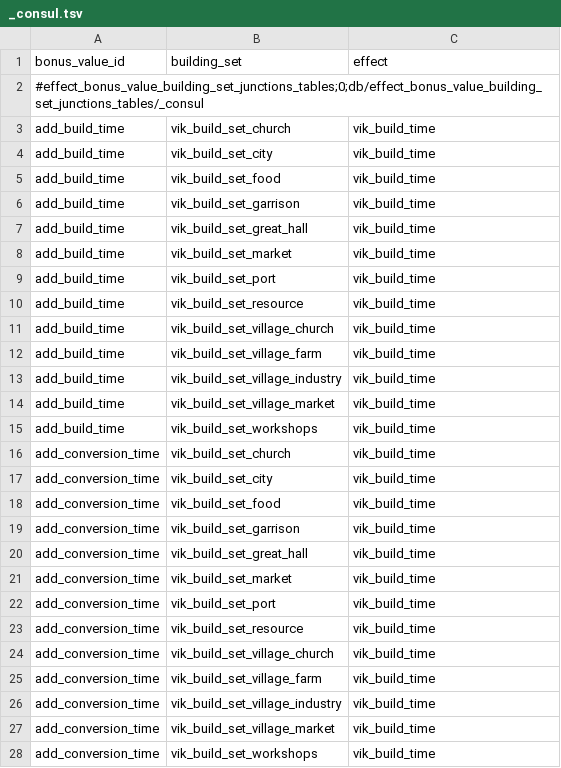
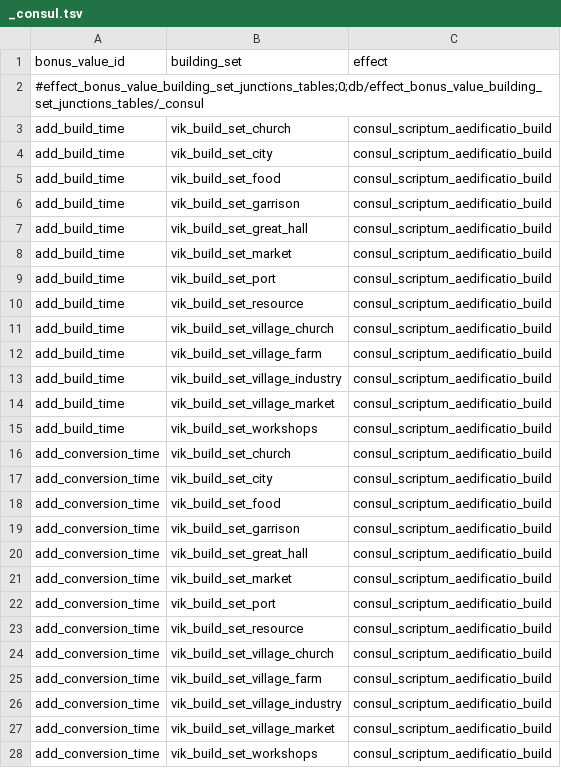
Before and after one commit to bukowa/ConsulScriptum, a TSV file: src/tables/tob/db/effect_bonus_value_building_set_junctions_tables/_consul.tsv, drawn as a sheet.

Commit message:
fix(tob): isolate Aedificatio effect from vanilla royal decrees
- Replace vanilla vik_build_time effect key with custom consul_scriptum_aedificatio_build

- Rewire consul_scriptum_aedificatio bundle to custom effect key

- Update all 26 effect_bonus_value_building_set_junctions rows to use custom key

- Add localization and unreleased changelog entry

```diff
--- a/src/tables/tob/db/effect_bonus_value_building_set_junctions_tables/_consul.tsv
+++ b/src/tables/tob/db/effect_bonus_value_building_set_junctions_tables/_consul.tsv
@@ -2,27 +2,27 @@ bonus_value_id	building_set	effect
 #effect_bonus_value_building_set_junctions_tables;0;db/effect_bonus_value_building_set_junctions_tables/_consul		
-add_build_time	vik_build_set_church	vik_build_time
-add_build_time	vik_build_set_city	vik_build_time
-add_build_time	vik_build_set_food	vik_build_time
-add_build_time	vik_build_set_garrison	vik_build_time
-add_build_time	vik_build_set_great_hall	vik_build_time
-add_build_time	vik_build_set_market	vik_build_time
-add_build_time	vik_build_set_port	vik_build_time
-add_build_time	vik_build_set_resource	vik_build_time
-add_build_time	vik_build_set_village_church	vik_build_time
-add_build_time	vik_build_set_village_farm	vik_build_time
-add_build_time	vik_build_set_village_industry	vik_build_time
-add_build_time	vik_build_set_village_market	vik_build_time
-add_build_time	vik_build_set_workshops	vik_build_time
-add_conversion_time	vik_build_set_church	vik_build_time
-add_conversion_time	vik_build_set_city	vik_build_time
-add_conversion_time	vik_build_set_food	vik_build_time
-add_conversion_time	vik_build_set_garrison	vik_build_time
-add_conversion_time	vik_build_set_great_hall	vik_build_time
-add_conversion_time	vik_build_set_market	vik_build_time
-add_conversion_time	vik_build_set_port	vik_build_time
-add_conversion_time	vik_build_set_resource	vik_build_time
-add_conversion_time	vik_build_set_village_church	vik_build_time
-add_conversion_time	vik_build_set_village_farm	vik_build_time
-add_conversion_time	vik_build_set_village_industry	vik_build_time
-add_conversion_time	vik_build_set_village_market	vik_build_time
-add_conversion_time	vik_build_set_workshops	vik_build_time
+add_build_time	vik_build_set_church	consul_scriptum_aedificatio_build
+add_build_time	vik_build_set_city	consul_scriptum_aedificatio_build
+add_build_time	vik_build_set_food	consul_scriptum_aedificatio_build
+add_build_time	vik_build_set_garrison	consul_scriptum_aedificatio_build
+add_build_time	vik_build_set_great_hall	consul_scriptum_aedificatio_build
+add_build_time	vik_build_set_market	consul_scriptum_aedificatio_build
+add_build_time	vik_build_set_port	consul_scriptum_aedificatio_build
+add_build_time	vik_build_set_resource	consul_scriptum_aedificatio_build
+add_build_time	vik_build_set_village_church	consul_scriptum_aedificatio_build
+add_build_time	vik_build_set_village_farm	consul_scriptum_aedificatio_build
+add_build_time	vik_build_set_village_industry	consul_scriptum_aedificatio_build
+add_build_time	vik_build_set_village_market	consul_scriptum_aedificatio_build
+add_build_time	vik_build_set_workshops	consul_scriptum_aedificatio_build
+add_conversion_time	vik_build_set_church	consul_scriptum_aedificatio_build
+add_conversion_time	vik_build_set_city	consul_scriptum_aedificatio_build
+add_conversion_time	vik_build_set_food	consul_scriptum_aedificatio_build
+add_conversion_time	vik_build_set_garrison	consul_scriptum_aedificatio_build
+add_conversion_time	vik_build_set_great_hall	consul_scriptum_aedificatio_build
+add_conversion_time	vik_build_set_market	consul_scriptum_aedificatio_build
+add_conversion_time	vik_build_set_port	consul_scriptum_aedificatio_build
+add_conversion_time	vik_build_set_resource	consul_scriptum_aedificatio_build
+add_conversion_time	vik_build_set_village_church	consul_scriptum_aedificatio_build
+add_conversion_time	vik_build_set_village_farm	consul_scriptum_aedificatio_build
+add_conversion_time	vik_build_set_village_industry	consul_scriptum_aedificatio_build
+add_conversion_time	vik_build_set_village_market	consul_scriptum_aedificatio_build
+add_conversion_time	vik_build_set_workshops	consul_scriptum_aedificatio_build
```
Also changed, not shown: src/tables/tob/db/effect_bundles_to_effects_junctions_tables/_consul.tsv, 4 other files.
